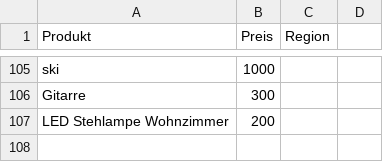
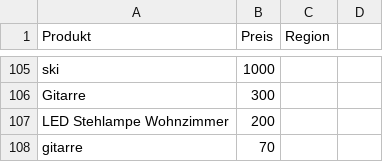
Before and after one commit to Andh2024/data_scraper_project, a CSV file: data.csv, drawn as a sheet; only a part is shown, gaps mark what is left out.

```diff
--- a/data.csv
+++ b/data.csv
@@ -107 +107,2 @@ Gitarre,300,,
 LED Stehlampe Wohnzimmer,200,,
+gitarre,70,,
```
Also changed, not shown: 4 other files.
